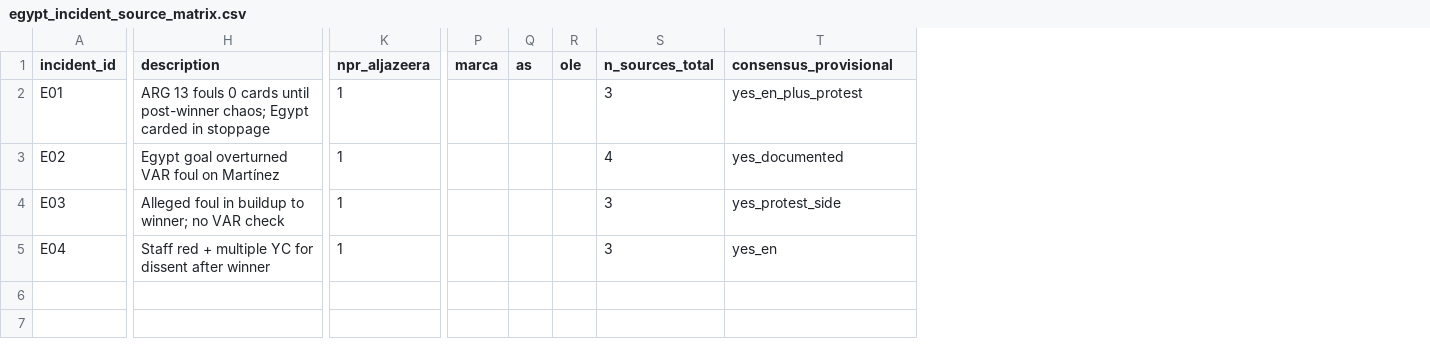
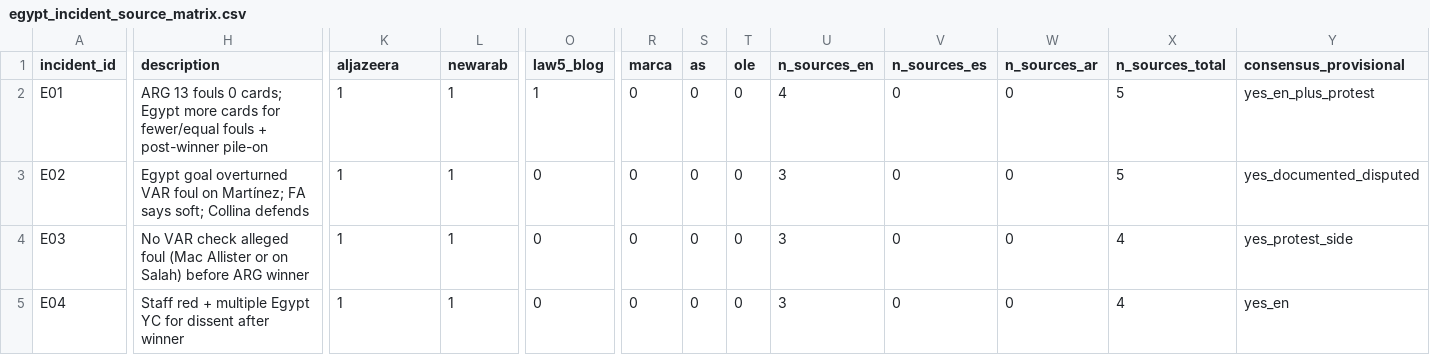
Before and after one commit to r-uben/cancherism, a CSV file: data/processed/egypt_incident_source_matrix.csv, drawn as a sheet; only a part is shown, gaps mark what is left out; addresses are those after the commit; the diff covers the shown part only; the diff names each change by its address in the sheet, - before the commit and + after, or states it on an @@ line.

```diff
--- a/data/processed/egypt_incident_source_matrix.csv
+++ b/data/processed/egypt_incident_source_matrix.csv
+column L (newarab), rows 2-5: all 1
+column O (law5_blog), rows 2-5: 1 | 0 | 0 | 0
+column U (n_sources_en), rows 2-5: 4 | 3 | 3 | 3
+column V (n_sources_es), rows 2-5: all 0
+column W (n_sources_ar), rows 2-5: all 0
-K1: npr_aljazeera
+K1: aljazeera
-H2 (description): …fouls 0 cards until post-winner chaos; Egypt carded in stoppage
+H2 (description): …fouls 0 cards; Egypt more cards for fewer/equal fouls + post-winner pile-on
-R2:R5 (marca): (empty)
+R2:R5 (marca): 0
-S2:S5 (as): (empty)
+S2:S5 (as): 0
-T2:T5 (ole): (empty)
+T2:T5 (ole): 0
-X2 (n_sources_total): 3
+X2 (n_sources_total): 5
-H3 (description): …foul on Martínez
+H3 (description): …foul on Martínez; FA says soft; Collina defends
-X3 (n_sources_total): 4
+X3 (n_sources_total): 5
-Y3 (consensus_provisional): yes_documented
+Y3 (consensus_provisional): yes_documented_disputed
-H4 (description): Alleged foul in buildup to winner; no VAR check
+H4 (description): No VAR check alleged foul (Mac Allister or on Salah) before ARG winner
-X4:X5 (n_sources_total): 3
+X4:X5 (n_sources_total): 4
-H5 (description): …+ multiple YC for…
+H5 (description): …+ multiple Egypt YC for…
```
Also changed, not shown: 1 edited cell elsewhere in this file, data/processed/final_claims_long.csv, data/processed/final_incident_source_matrix.csv, 21 other files.
